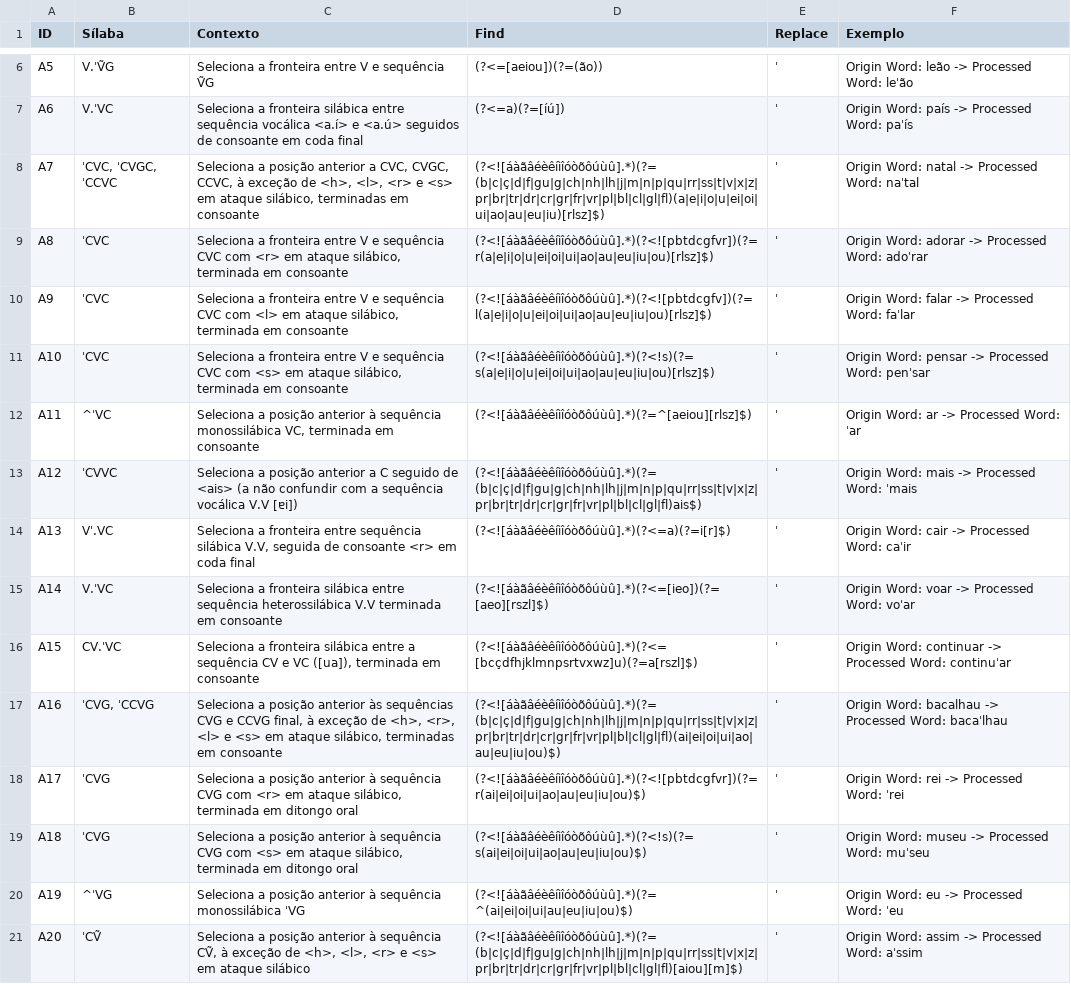
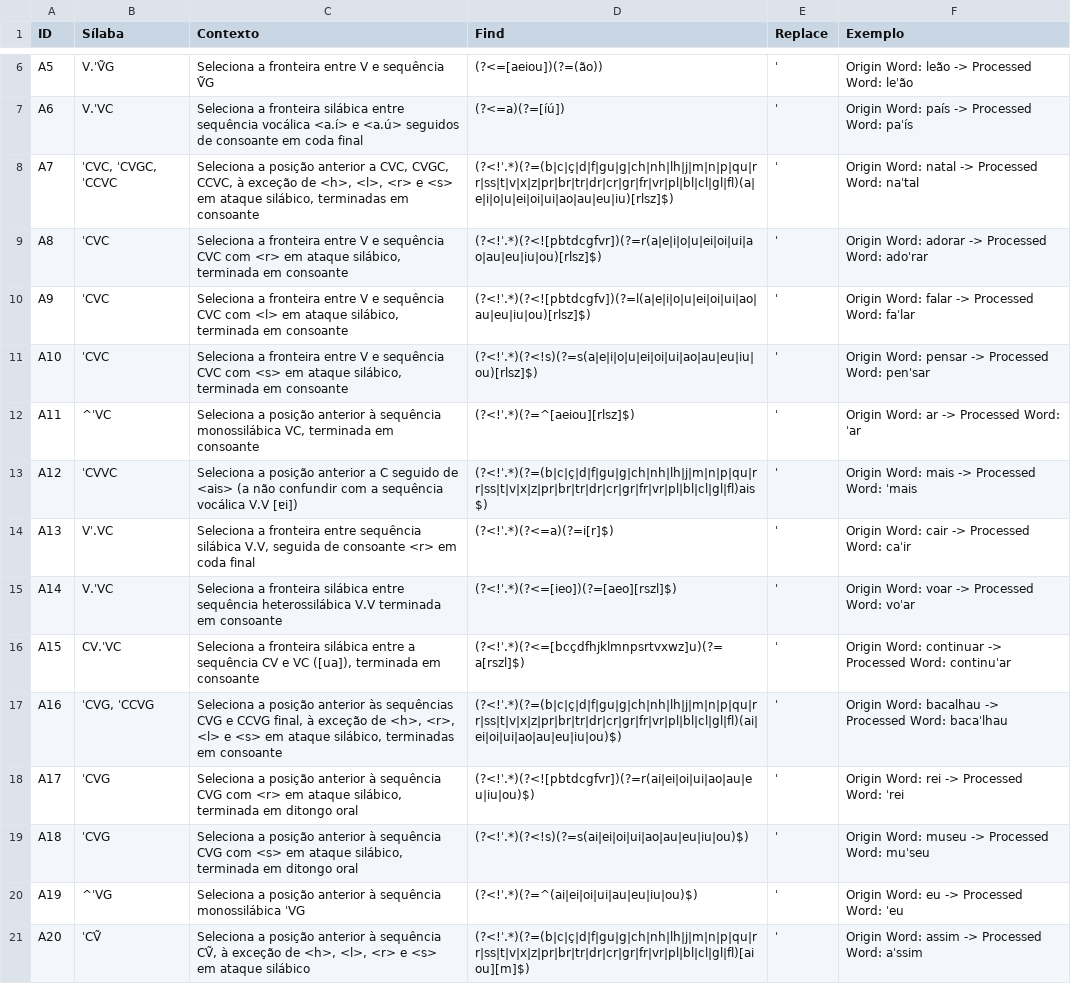
Before and after one commit to LeonorMartins/G2P-DLP, a CSV file: Regex/Acento.csv, drawn as a sheet; only a part is shown, gaps mark what is left out; the diff covers the shown part only; the diff names each change by its address in the sheet, - before the commit and + after, or states it on an @@ line.

```diff
--- a/Regex/Acento.csv
+++ b/Regex/Acento.csv
-D8 (Find): (?<![áàãâéèêíìîóòõôúùû].*)(?=(b|c|ç|d|f|gu|g|ch|nh|lh|j|m|n|p|qu|rr|ss|t|v|x|z|pr|br|tr|dr|cr|gr|fr|vr|pl|bl|cl|gl|fl)(a|e|i|o|u|ei|oi|ui|ao|au|eu|iu)[rlsz]$)
+D8 (Find): (?<!ˈ.*)(?=(b|c|ç|d|f|gu|g|ch|nh|lh|j|m|n|p|qu|rr|ss|t|v|x|z|pr|br|tr|dr|cr|gr|fr|vr|pl|bl|cl|gl|fl)(a|e|i|o|u|ei|oi|ui|ao|au|eu|iu)[rlsz]$)
-D9 (Find): (?<![áàãâéèêíìîóòõôúùû].*)(?<![pbtdcgfvr])(?=r(a|e|i|o|u|ei|oi|ui|ao|au|eu|iu|ou)[rlsz]$)
+D9 (Find): (?<!ˈ.*)(?<![pbtdcgfvr])(?=r(a|e|i|o|u|ei|oi|ui|ao|au|eu|iu|ou)[rlsz]$)
-D10 (Find): (?<![áàãâéèêíìîóòõôúùû].*)(?<![pbtdcgfv])(?=l(a|e|i|o|u|ei|oi|ui|ao|au|eu|iu|ou)[rlsz]$)
+D10 (Find): (?<!ˈ.*)(?<![pbtdcgfv])(?=l(a|e|i|o|u|ei|oi|ui|ao|au|eu|iu|ou)[rlsz]$)
-D11 (Find): (?<![áàãâéèêíìîóòõôúùû].*)(?<!s)(?=s(a|e|i|o|u|ei|oi|ui|ao|au|eu|iu|ou)[rlsz]$)
+D11 (Find): (?<!ˈ.*)(?<!s)(?=s(a|e|i|o|u|ei|oi|ui|ao|au|eu|iu|ou)[rlsz]$)
-D12 (Find): (?<![áàãâéèêíìîóòõôúùû].*)(?=^[aeiou][rlsz]$)
+D12 (Find): (?<!ˈ.*)(?=^[aeiou][rlsz]$)
-D13 (Find): (?<![áàãâéèêíìîóòõôúùû].*)(?=(b|c|ç|d|f|gu|g|ch|nh|lh|j|m|n|p|qu|rr|ss|t|v|x|z|pr|br|tr|dr|cr|gr|fr|vr|pl|bl|cl|gl|fl)ais$)
+D13 (Find): (?<!ˈ.*)(?=(b|c|ç|d|f|gu|g|ch|nh|lh|j|m|n|p|qu|rr|ss|t|v|x|z|pr|br|tr|dr|cr|gr|fr|vr|pl|bl|cl|gl|fl)ais$)
-D14 (Find): (?<![áàãâéèêíìîóòõôúùû].*)(?<=a)(?=i[r]$)
+D14 (Find): (?<!ˈ.*)(?<=a)(?=i[r]$)
-D15 (Find): (?<![áàãâéèêíìîóòõôúùû].*)(?<=[ieo])(?=[aeo][rszl]$)
+D15 (Find): (?<!ˈ.*)(?<=[ieo])(?=[aeo][rszl]$)
-D16 (Find): (?<![áàãâéèêíìîóòõôúùû].*)(?<=[bcçdfhjklmnpsrtvxwz]u)(?=a[rszl]$)
+D16 (Find): (?<!ˈ.*)(?<=[bcçdfhjklmnpsrtvxwz]u)(?=a[rszl]$)
-D17 (Find): (?<![áàãâéèêíìîóòõôúùû].*)(?=(b|c|ç|d|f|gu|g|ch|nh|lh|j|m|n|p|qu|rr|ss|t|v|x|z|pr|br|tr|dr|cr|gr|fr|vr|pl|bl|cl|gl|fl)(ai|ei|oi|ui|ao|au|eu|iu|ou)$)
+D17 (Find): (?<!ˈ.*)(?=(b|c|ç|d|f|gu|g|ch|nh|lh|j|m|n|p|qu|rr|ss|t|v|x|z|pr|br|tr|dr|cr|gr|fr|vr|pl|bl|cl|gl|fl)(ai|ei|oi|ui|ao|au|eu|iu|ou)$)
-D18 (Find): (?<![áàãâéèêíìîóòõôúùû].*)(?<![pbtdcgfvr])(?=r(ai|ei|oi|ui|ao|au|eu|iu|ou)$)
+D18 (Find): (?<!ˈ.*)(?<![pbtdcgfvr])(?=r(ai|ei|oi|ui|ao|au|eu|iu|ou)$)
-D19 (Find): (?<![áàãâéèêíìîóòõôúùû].*)(?<!s)(?=s(ai|ei|oi|ui|ao|au|eu|iu|ou)$)
+D19 (Find): (?<!ˈ.*)(?<!s)(?=s(ai|ei|oi|ui|ao|au|eu|iu|ou)$)
-D20 (Find): (?<![áàãâéèêíìîóòõôúùû].*)(?=^(ai|ei|oi|ui|au|eu|iu|ou)$)
+D20 (Find): (?<!ˈ.*)(?=^(ai|ei|oi|ui|au|eu|iu|ou)$)
-D21 (Find): (?<![áàãâéèêíìîóòõôúùû].*)(?=(b|c|ç|d|f|gu|g|ch|nh|lh|j|m|n|p|qu|rr|ss|t|v|x|z|pr|br|tr|dr|cr|gr|fr|vr|pl|bl|cl|gl|fl)[aiou][m]$)
+D21 (Find): (?<!ˈ.*)(?=(b|c|ç|d|f|gu|g|ch|nh|lh|j|m|n|p|qu|rr|ss|t|v|x|z|pr|br|tr|dr|cr|gr|fr|vr|pl|bl|cl|gl|fl)[aiou][m]$)
```
Also changed, not shown: 31 edited cells elsewhere in this file, 2 other files.
